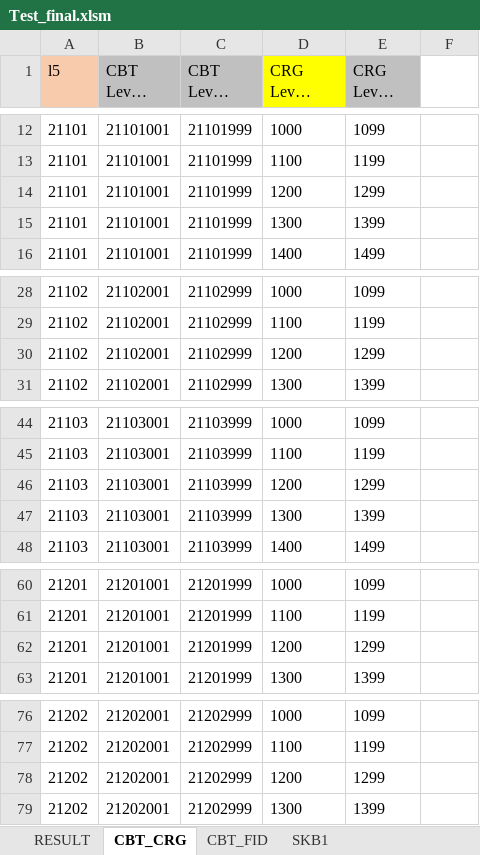
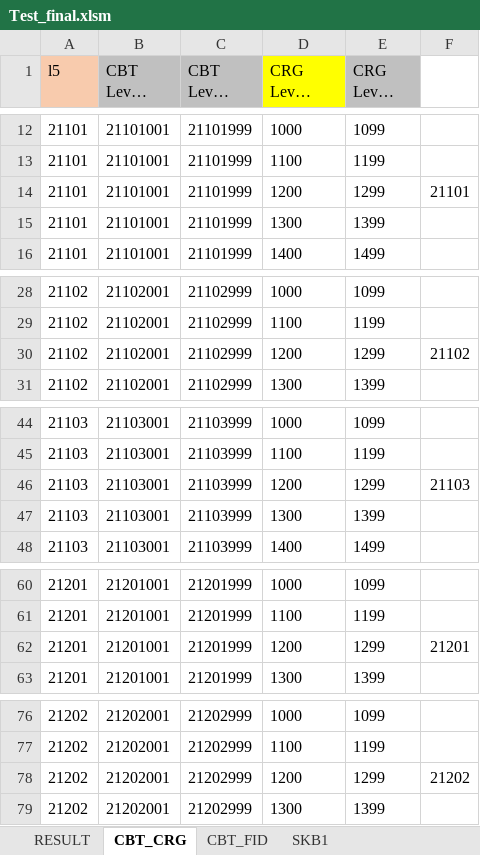
Before and after one commit to DavidSone11/SAN_UNILIVER, an Excel workbook: Test_final.xlsm, sheet CBT_CRG, drawn as a sheet; only a part is shown, gaps mark what is left out; long unchanged cells end in …; values as stored, in another font and other column widths than the file's, no borders; the diff covers the shown part only; the diff names each change by its address in the sheet, - before the commit and + after, or states it on an @@ line.

```diff
--- a/Test_final.xlsm (sheet CBT_CRG)
+++ b/Test_final.xlsm (sheet CBT_CRG)
-F14: (empty)
+F14: 21101
-F30: (empty)
+F30: 21102
-F46: (empty)
+F46: 21103
-F62: (empty)
+F62: 21201
-F78: (empty)
+F78: 21202
```
Also changed, not shown: 7 edited cells elsewhere in this sheet, 1 other file.
